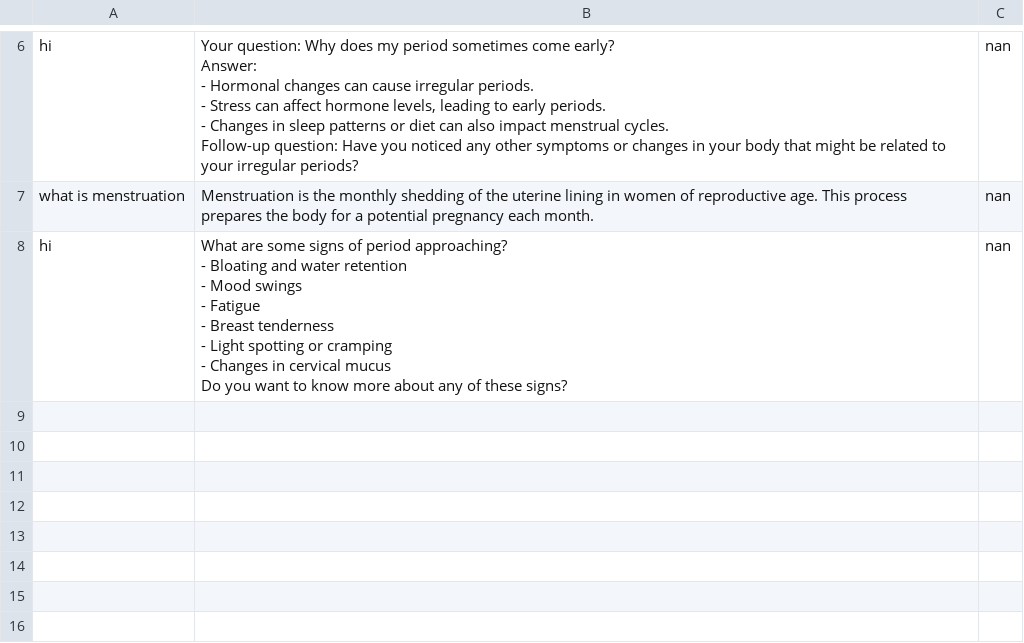
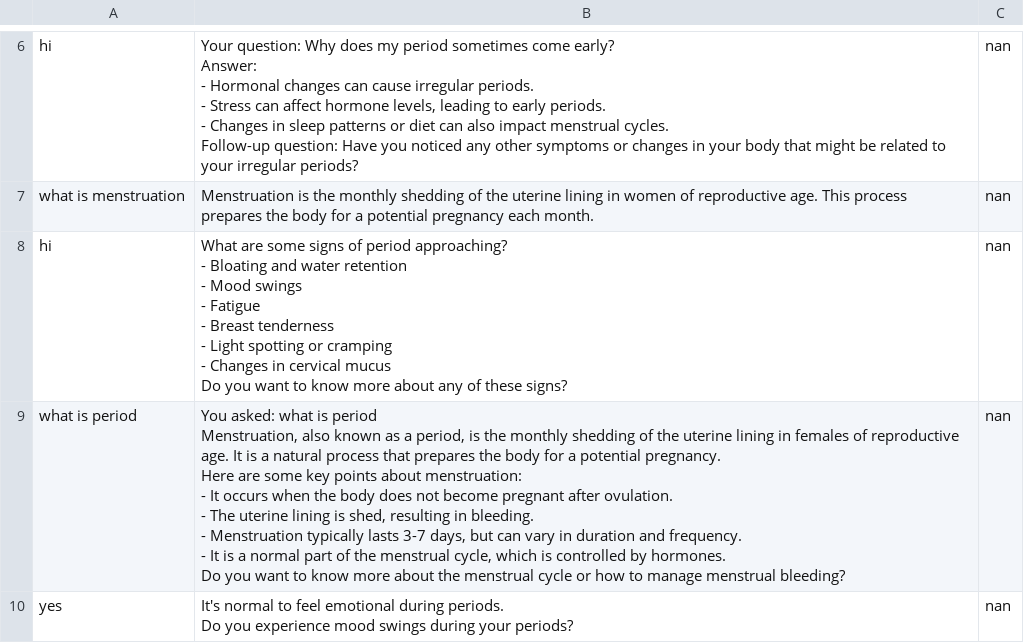
Before and after one commit to WaterAidBangladesh/ananya, a CSV file: chatbot/responses.csv, drawn as a sheet; only a part is shown, gaps mark what is left out; ↵ is a line break in a cell; the diff covers the shown part only; the diff names each change by its address in the sheet, - before the commit and + after, or states it on an @@ line.

```diff
--- a/chatbot/responses.csv
+++ b/chatbot/responses.csv
+row 9: what is period | You asked: what is period ↵ Menstruation, also known as a period, is the monthly shedding of the uterine lining in females of reproductive age. It is a natural process that prepares the body for a potential pregnancy. ↵ Here are some key points about menstruation: ↵ - It occurs when the body does not become pregnant after ovulation. ↵ - The uterine lining is shed, resulting in bleeding. ↵ - Menstruation typically lasts 3-7 days, but can vary in duration and frequency. ↵ - It is a normal part of the menstrual cycle, which is controlled by hormones. ↵ Do you want to know more about the menstrual cycle or how to manage menstrual bleeding? | nan
+row 10: yes | It's normal to feel emotional during periods. ↵ Do you experience mood swings during your periods? | nan
```
Also changed, not shown: 6 added rows elsewhere in this file, 2 other files.
